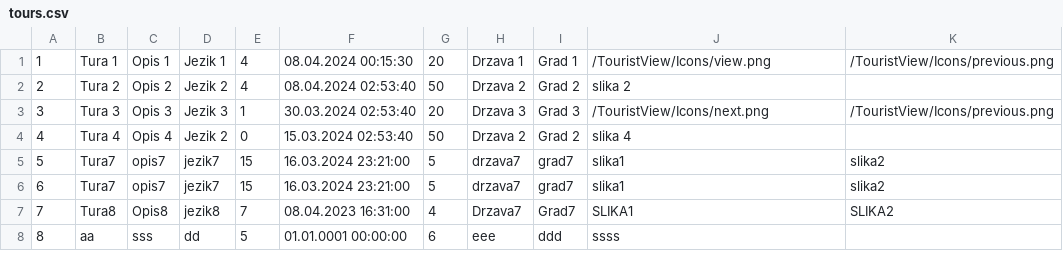
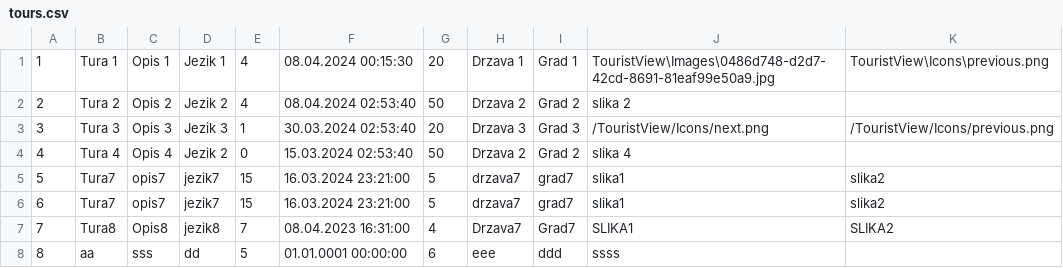
Before and after one commit to marija-djurdjevic/Booking, a CSV file: Resources/Data/tours.csv, drawn as a sheet.

Commit message:
Displaying active and all tours using a tab control.

```diff
--- a/Resources/Data/tours.csv
+++ b/Resources/Data/tours.csv
@@ -1,2 +1,2 @@
-1|Tura 1|Opis 1|Jezik 1|4|08.04.2024 00:15:30|20|Drzava 1|Grad 1|/TouristView/Icons/view.png|/TouristView/Icons/previous.png
+1|Tura 1|Opis 1|Jezik 1|4|08.04.2024 00:15:30|20|Drzava 1|Grad 1|TouristView\Images\0486d748-d2d7-42cd-8691-81eaf99e50a9.jpg|TouristView\Icons\previous.png
 2|Tura 2|Opis 2|Jezik 2|4|08.04.2024 02:53:40|50|Drzava 2|Grad 2|slika 2
```
Also changed, not shown: 13 other files.
